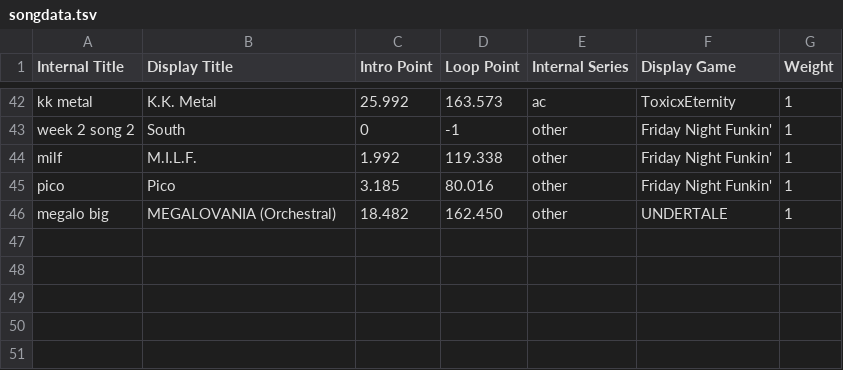
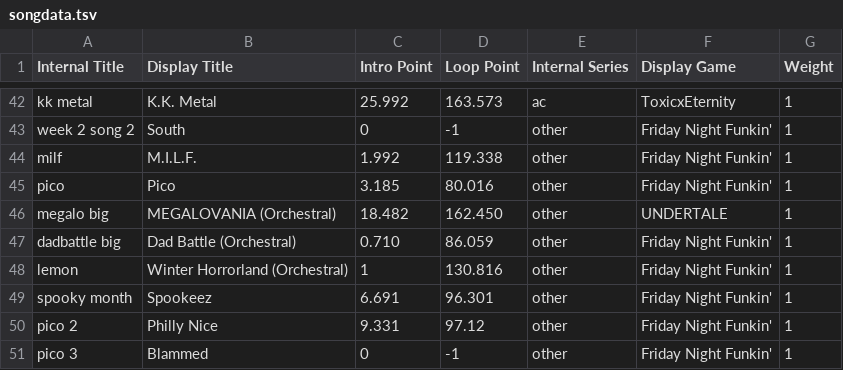
Before and after one commit to Ethan118/Byte-Fyte, a TSV file: core/assets/songdata.tsv, drawn as a sheet; only a part is shown, gaps mark what is left out.

```diff
--- a/core/assets/songdata.tsv
+++ b/core/assets/songdata.tsv
@@ -46 +46,6 @@ pico	Pico	3.185	80.016	other	Friday Night Funkin'	1
 megalo big	MEGALOVANIA (Orchestral)	18.482	162.450	other	UNDERTALE	1
+dadbattle big	Dad Battle (Orchestral)	0.710	86.059	other	Friday Night Funkin'	1
+lemon	Winter Horrorland (Orchestral)	1	130.816	other	Friday Night Funkin'	1
+spooky month	Spookeez	6.691	96.301	other	Friday Night Funkin'	1
+pico 2	Philly Nice	9.331	97.12	other	Friday Night Funkin'	1
+pico 3	Blammed	0	-1	other	Friday Night Funkin'	1
```
Also changed, not shown: 10 other files.
